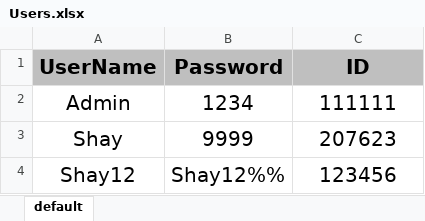
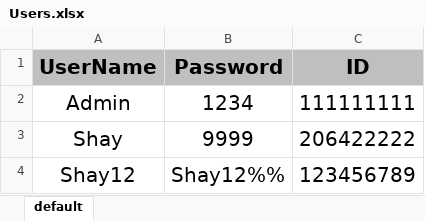
Before and after one commit to Shayhha/ProjectTesting, an Excel workbook: ProjectTesting/Excel/Users.xlsx, sheet default, drawn as a sheet; values as stored, in another font and other column widths than the file's, no borders; the diff names each change by its address in the sheet, - before the commit and + after, or states it on an @@ line.

```diff
--- a/ProjectTesting/Excel/Users.xlsx (sheet default)
+++ b/ProjectTesting/Excel/Users.xlsx (sheet default)
-C2 (ID): 111111
+C2 (ID): 111111111
-C3 (ID): 207623
+C3 (ID): 206422222
-C4 (ID): 123456
+C4 (ID): 123456789
```
Also changed, not shown: 1 other file.
